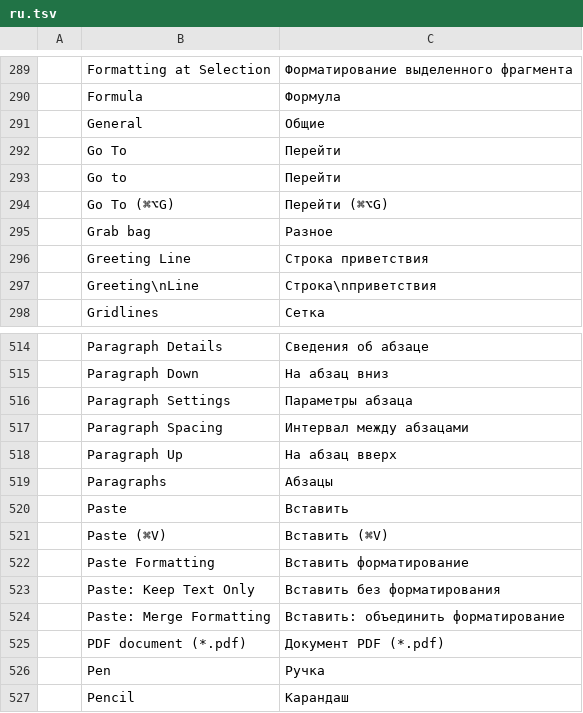
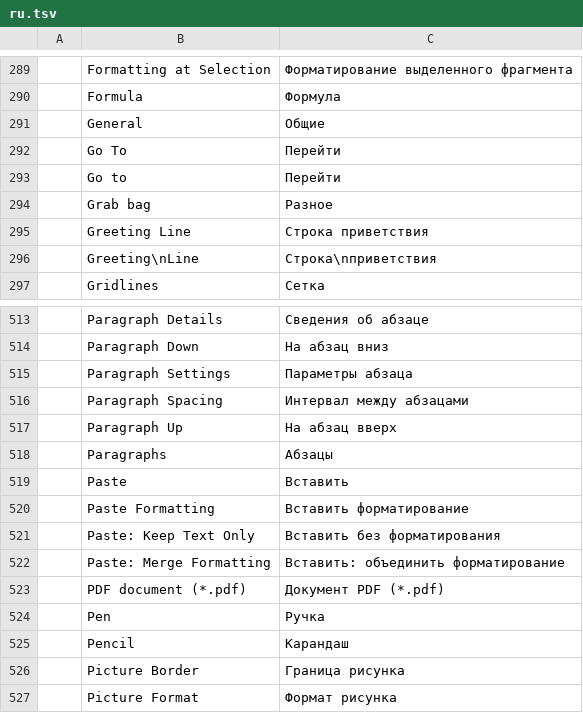
Before and after one commit to chatraweechai/doc4me, a TSV file: crates/ui-egui/src/i18n/ru.tsv, drawn as a sheet; only a part is shown, gaps mark what is left out; the shorter side is filled out with more unchanged rows.

```diff
--- a/crates/ui-egui/src/i18n/ru.tsv
+++ b/crates/ui-egui/src/i18n/ru.tsv
@@ -293,3 +293,2 @@
 	Go to	Перейти
-	Go To (⌘⌥G)	Перейти (⌘⌥G)
 	Grab bag	Разное
@@ -520,3 +519,2 @@
 	Paste	Вставить
-	Paste (⌘V)	Вставить (⌘V)
 	Paste Formatting	Вставить форматирование
```
Also changed, not shown: crates/ui-egui/src/i18n/cs.tsv, crates/ui-egui/src/i18n/ja.tsv, 38 other files.
